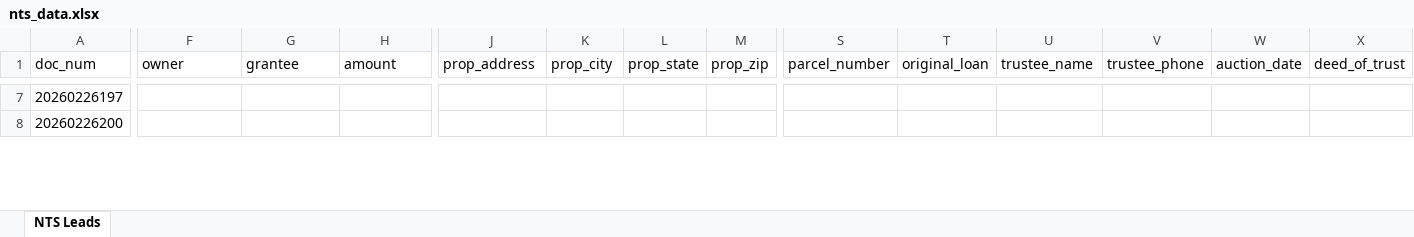
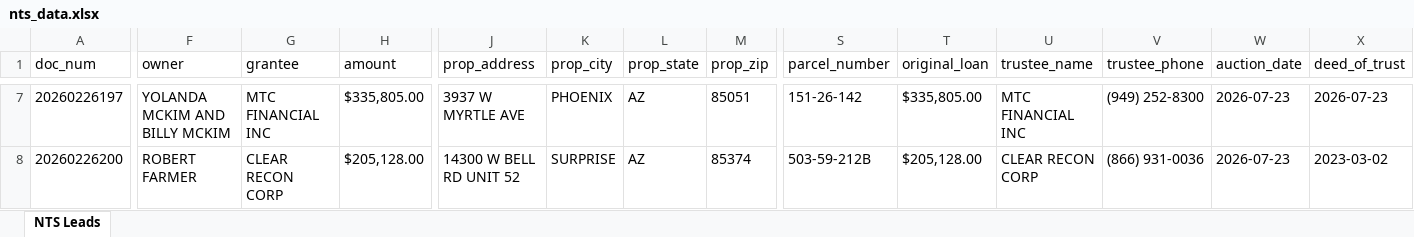
Before and after one commit to Darqsin/Chat-Scraper, an Excel workbook: nts_data.xlsx, sheet NTS Leads, drawn as a sheet; only a part is shown, gaps mark what is left out; values as stored, in another font and other column widths than the file's, no borders; the diff covers the shown part only; the diff names each change by its address in the sheet, - before the commit and + after, or states it on an @@ line.

```diff
--- a/nts_data.xlsx (sheet NTS Leads)
+++ b/nts_data.xlsx (sheet NTS Leads)
-F7 (owner): (empty)
+F7 (owner): YOLANDA MCKIM AND BILLY MCKIM
-G7 (grantee): (empty)
+G7 (grantee): MTC FINANCIAL INC
-H7 (amount): (empty)
+H7 (amount): $335,805.00
-J7 (prop_address): (empty)
+J7 (prop_address): 3937 W MYRTLE AVE
-K7 (prop_city): (empty)
+K7 (prop_city): PHOENIX
-L7:L8 (prop_state): (empty)
+L7:L8 (prop_state): AZ
-M7 (prop_zip): (empty)
+M7 (prop_zip): 85051
-S7 (parcel_number): (empty)
+S7 (parcel_number): 151-26-142
-T7 (original_loan): (empty)
+T7 (original_loan): $335,805.00
-U7 (trustee_name): (empty)
+U7 (trustee_name): MTC FINANCIAL INC
-V7 (trustee_phone): (empty)
+V7 (trustee_phone): (949) 252-8300
-W7:W8 (auction_date): (empty)
+W7:W8 (auction_date): 2026-07-23
-X7 (deed_of_trust): (empty)
+X7 (deed_of_trust): 2026-07-23
-F8 (owner): (empty)
+F8 (owner): ROBERT FARMER
-G8 (grantee): (empty)
+G8 (grantee): CLEAR RECON CORP
-H8 (amount): (empty)
+H8 (amount): $205,128.00
-J8 (prop_address): (empty)
+J8 (prop_address): 14300 W BELL RD UNIT 52
-K8 (prop_city): (empty)
+K8 (prop_city): SURPRISE
-M8 (prop_zip): (empty)
+M8 (prop_zip): 85374
-S8 (parcel_number): (empty)
+S8 (parcel_number): 503-59-212B
-T8 (original_loan): (empty)
+T8 (original_loan): $205,128.00
-U8 (trustee_name): (empty)
+U8 (trustee_name): CLEAR RECON CORP
-V8 (trustee_phone): (empty)
+V8 (trustee_phone): (866) 931-0036
-X8 (deed_of_trust): (empty)
+X8 (deed_of_trust): 2023-03-02
```
Also changed, not shown: 592 edited cells elsewhere in this sheet, 5 other files.
